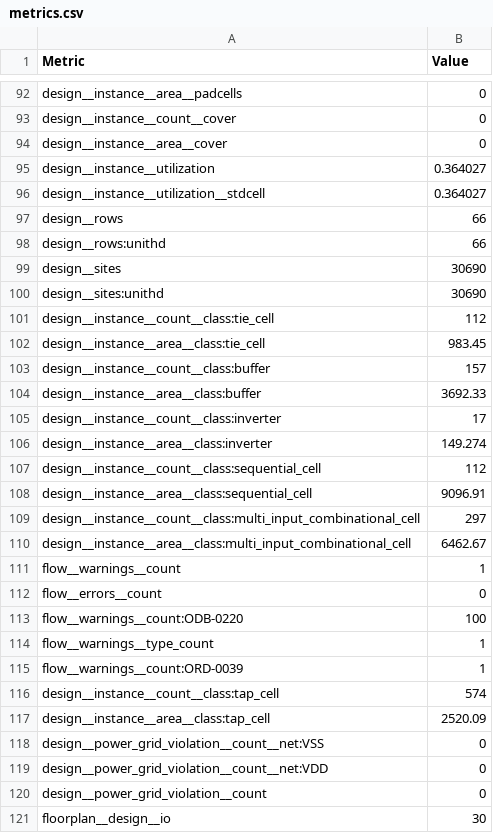
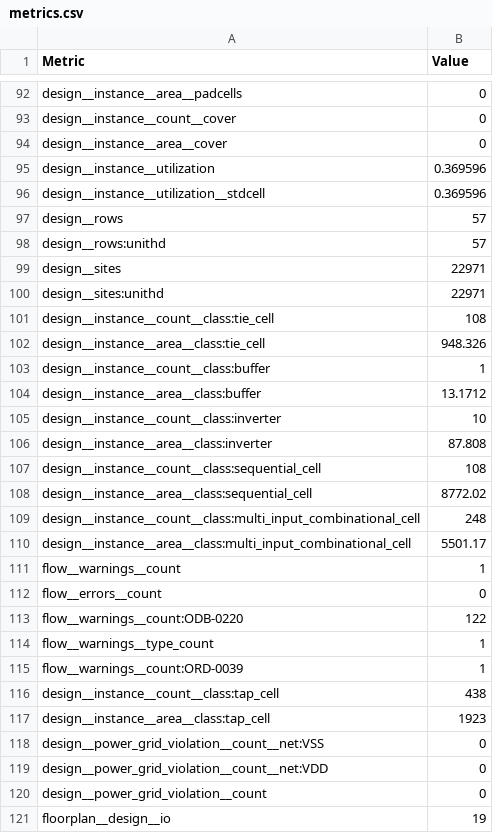
Before and after one commit to sykeisuke/asic_rd, a CSV file: digital/asic_digital_top/physical/final_views/metrics.csv, drawn as a sheet; only a part is shown, gaps mark what is left out; the diff covers the shown part only.

```diff
--- a/digital/asic_digital_top/physical/final_views/metrics.csv
+++ b/digital/asic_digital_top/physical/final_views/metrics.csv
@@ -94,25 +94,25 @@ design__instance__count__cover,0
 design__instance__area__cover,0
-design__instance__utilization,0.364027
-design__instance__utilization__stdcell,0.364027
-design__rows,66
-design__rows:unithd,66
-design__sites,30690
-design__sites:unithd,30690
-design__instance__count__class:tie_cell,112
-design__instance__area__class:tie_cell,983.45
-design__instance__count__class:buffer,157
-design__instance__area__class:buffer,3692.33
-design__instance__count__class:inverter,17
-design__instance__area__class:inverter,149.274
-design__instance__count__class:sequential_cell,112
-design__instance__area__class:sequential_cell,9096.91
-design__instance__count__class:multi_input_combinational_cell,297
-design__instance__area__class:multi_input_combinational_cell,6462.67
+design__instance__utilization,0.369596
+design__instance__utilization__stdcell,0.369596
+design__rows,57
+design__rows:unithd,57
+design__sites,22971
+design__sites:unithd,22971
+design__instance__count__class:tie_cell,108
+design__instance__area__class:tie_cell,948.326
+design__instance__count__class:buffer,1
+design__instance__area__class:buffer,13.1712
+design__instance__count__class:inverter,10
+design__instance__area__class:inverter,87.808
+design__instance__count__class:sequential_cell,108
+design__instance__area__class:sequential_cell,8772.02
+design__instance__count__class:multi_input_combinational_cell,248
+design__instance__area__class:multi_input_combinational_cell,5501.17
 flow__warnings__count,1
 flow__errors__count,0
-flow__warnings__count:ODB-0220,100
+flow__warnings__count:ODB-0220,122
 flow__warnings__type_count,1
 flow__warnings__count:ORD-0039,1
-design__instance__count__class:tap_cell,574
-design__instance__area__class:tap_cell,2520.09
+design__instance__count__class:tap_cell,438
+design__instance__area__class:tap_cell,1923
 design__power_grid_violation__count__net:VSS,0
@@ -120,2 +120,2 @@ design__power_grid_violation__count__net:VDD,0
 design__power_grid_violation__count,0
-floorplan__design__io,30
+floorplan__design__io,19
```
Also changed, not shown: 108 edited cells elsewhere in this file, 31 other files.
